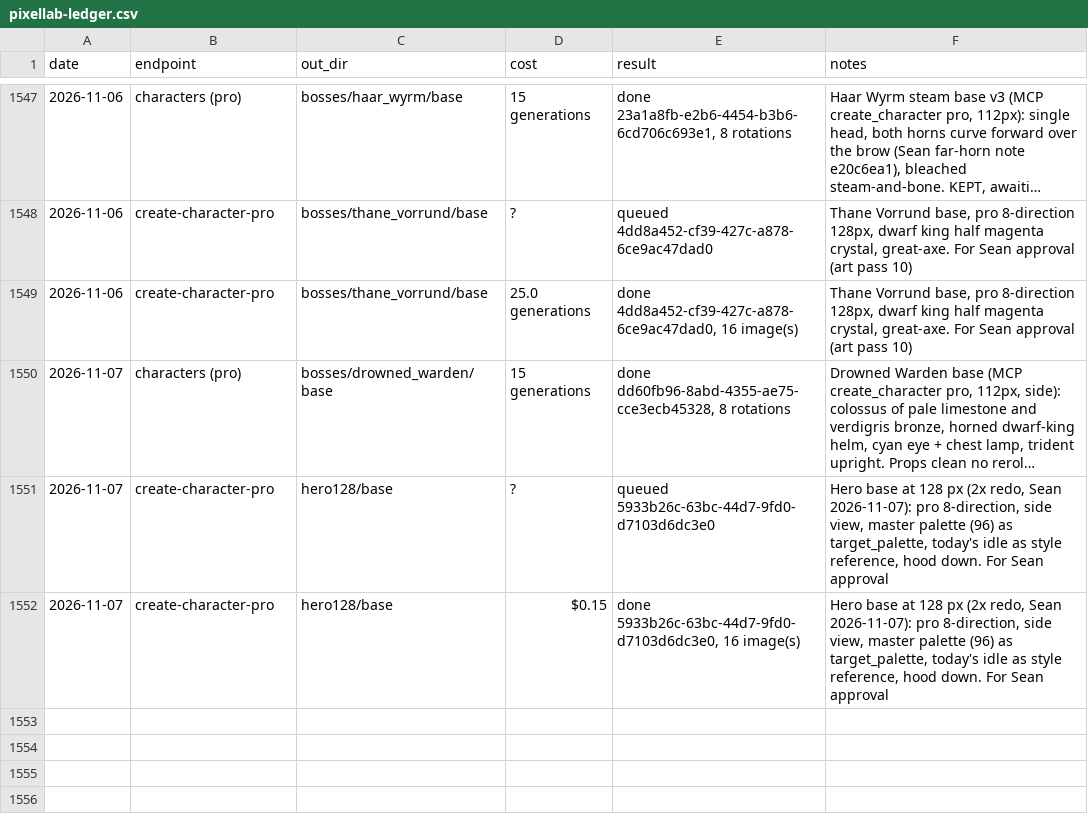
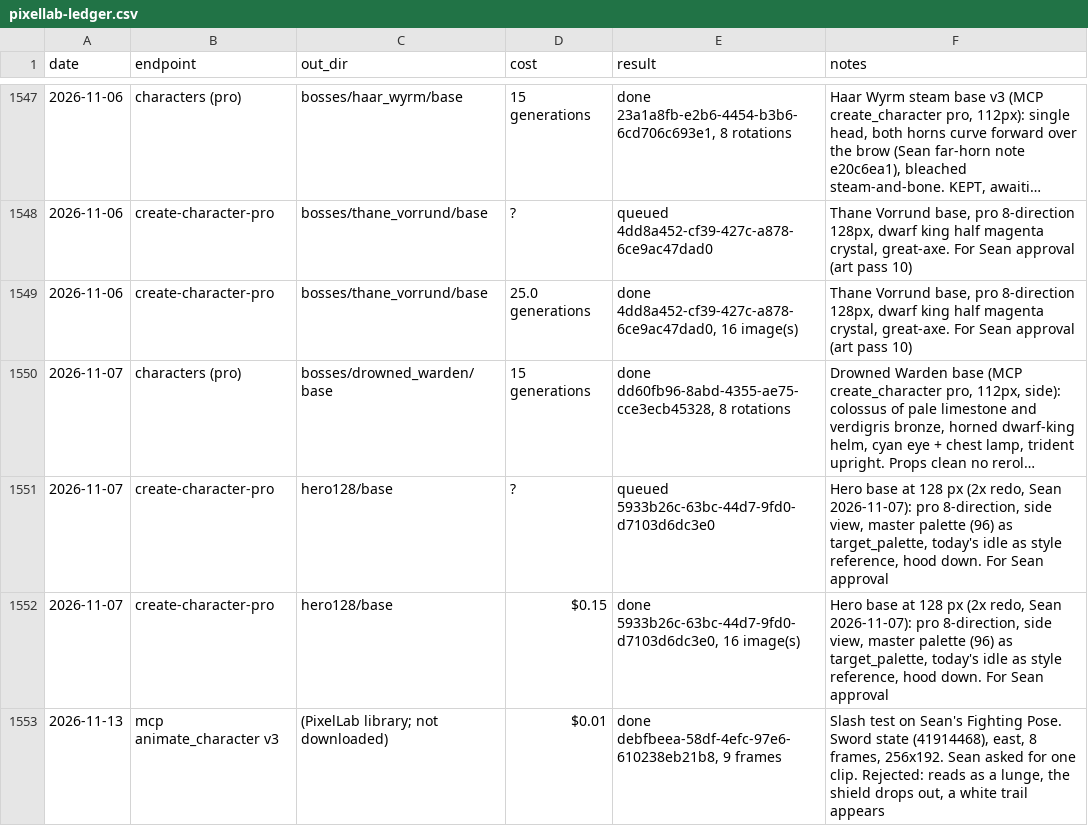
Before and after one commit to sagedragoon79/Yldenfall, a CSV file: art/pixellab-ledger.csv, drawn as a sheet; only a part is shown, gaps mark what is left out; long unchanged cells end in ….

```diff
--- a/art/pixellab-ledger.csv
+++ b/art/pixellab-ledger.csv
@@ -1552 +1552,2 @@ date,endpoint,out_dir,cost,result,notes
 2026-11-07,create-character-pro,hero128/base,$0.15,"done 5933b26c-63bc-44d7-9fd0-d7103d6dc3e0, 16 image(s)","Hero base at 128 px (2x redo, Sean 2026-11-07): pro 8-direction, side view, master palette (96) as target_palette, today's idle as style reference, hood down. For Sean approval"
+2026-11-13,mcp animate_character v3,(PixelLab library; not downloaded),$0.01,"done debfbeea-58df-4efc-97e6-610238eb21b8, 9 frames","Slash test on Sean's Fighting Pose. Sword state (41914468), east, 8 frames, 256x192. Sean asked for one clip. Rejected: reads as a lunge, the shield drops out, a white trail appears"
```
